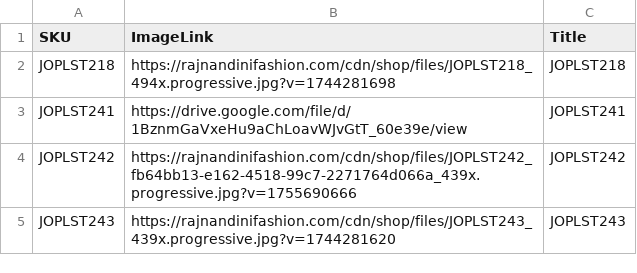
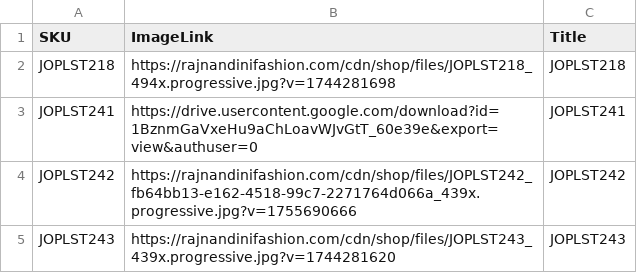
Before and after one commit to saurabhjopl-code/sku-image-viewer, a CSV file: sku_images.csv, drawn as a sheet; only a part is shown.

Commit message:
Update sku_images.csv

```diff
--- a/sku_images.csv
+++ b/sku_images.csv
@@ -2,3 +2,3 @@ SKU,ImageLink,Title
 JOPLST218,https://rajnandinifashion.com/cdn/shop/files/JOPLST218_494x.progressive.jpg?v=1744281698,JOPLST218
-JOPLST241,https://drive.google.com/file/d/1BznmGaVxeHu9aChLoavWJvGtT_60e39e/view,JOPLST241
+JOPLST241,https://drive.usercontent.google.com/download?id=1BznmGaVxeHu9aChLoavWJvGtT_60e39e&export=view&authuser=0,JOPLST241
 JOPLST242,https://rajnandinifashion.com/cdn/shop/files/JOPLST242_fb64bb13-e162-4518-99c7-2271764d066a_439x.progressive.jpg?v=1755690666,JOPLST242
```
